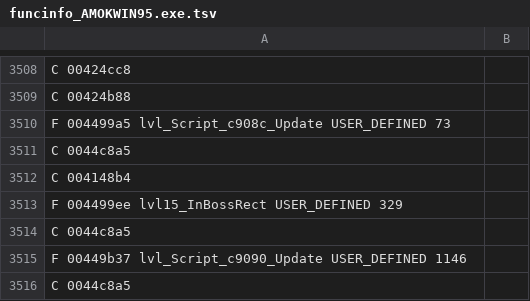
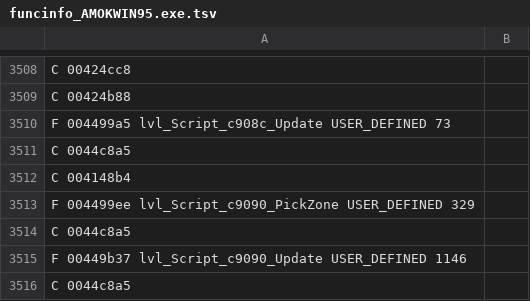
Before and after one commit to indieindie7/amok-decomp, a TSV file: ghidra/funcinfo_AMOKWIN95.exe.tsv, drawn as a sheet; only a part is shown, gaps mark what is left out; the diff covers the shown part only.

```diff
--- a/ghidra/funcinfo_AMOKWIN95.exe.tsv
+++ b/ghidra/funcinfo_AMOKWIN95.exe.tsv
@@ -3512,3 +3512,3 @@ C 0044c8a5
 C 004148b4
-F 004499ee lvl15_InBossRect USER_DEFINED 329
+F 004499ee lvl_Script_c9090_PickZone USER_DEFINED 329
 C 0044c8a5
```
Also changed, not shown: 13 edited cells elsewhere in this file, 2 other files.
